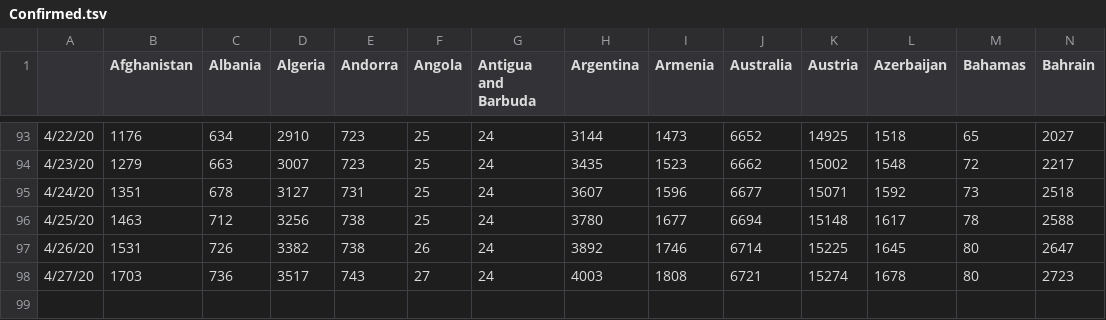
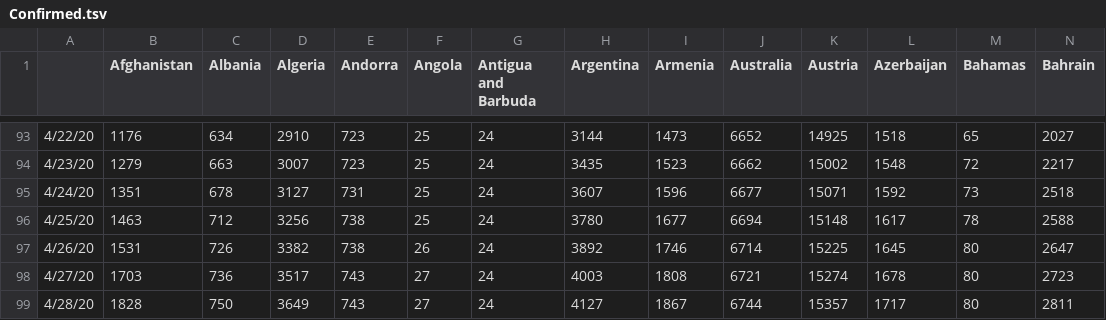
Before and after one commit to mehrankr/mehrankr.github.io, a TSV file: covid19/Confirmed.tsv, drawn as a sheet; only a part is shown, gaps mark what is left out; rows hold the shown columns only; the diff names each change by its address in the sheet, - before the commit and + after, or states it on an @@ line.

```diff
--- a/covid19/Confirmed.tsv
+++ b/covid19/Confirmed.tsv
+row 99: 4/28/20 | 1828 | 750 | 3649 | 743 | 27 | 24 | 4127 | 1867 | 6744 | 15357 | 1717 | 80 | 2811
```
Also changed, not shown: covid19/COVID-19/csse_covid_19_data/csse_covid_19_time_series/Errata.csv, covid19/COVID-19/csse_covid_19_data/csse_covid_19_time_series/time_series_covid19_confirmed_global.csv, 10 other files.
